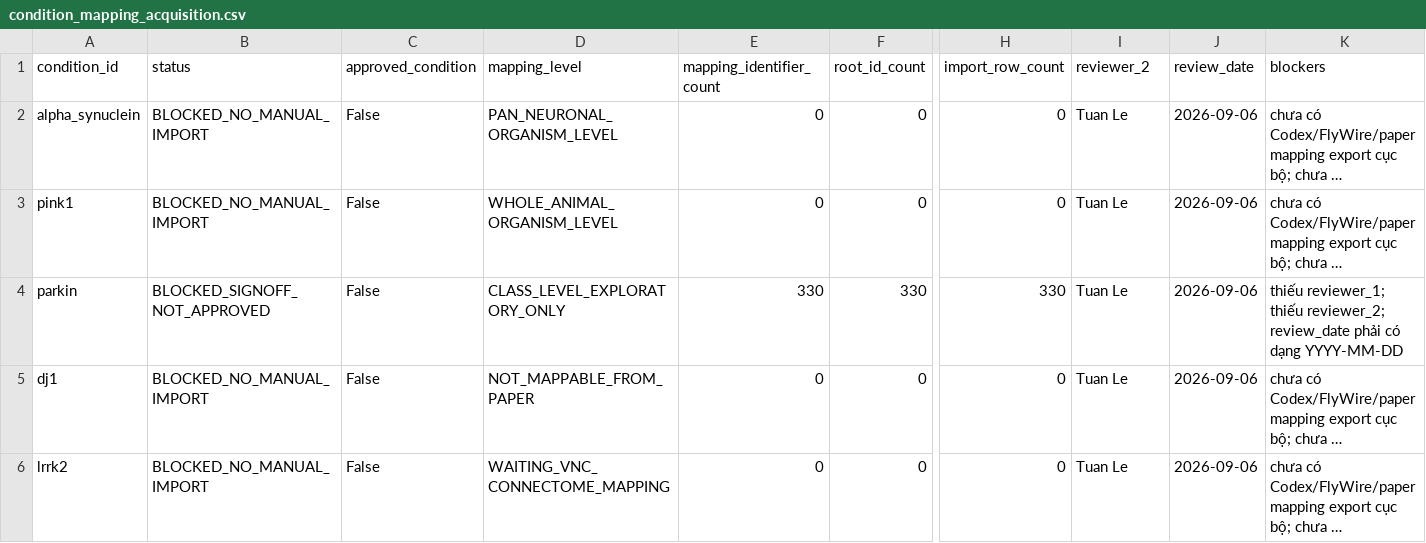
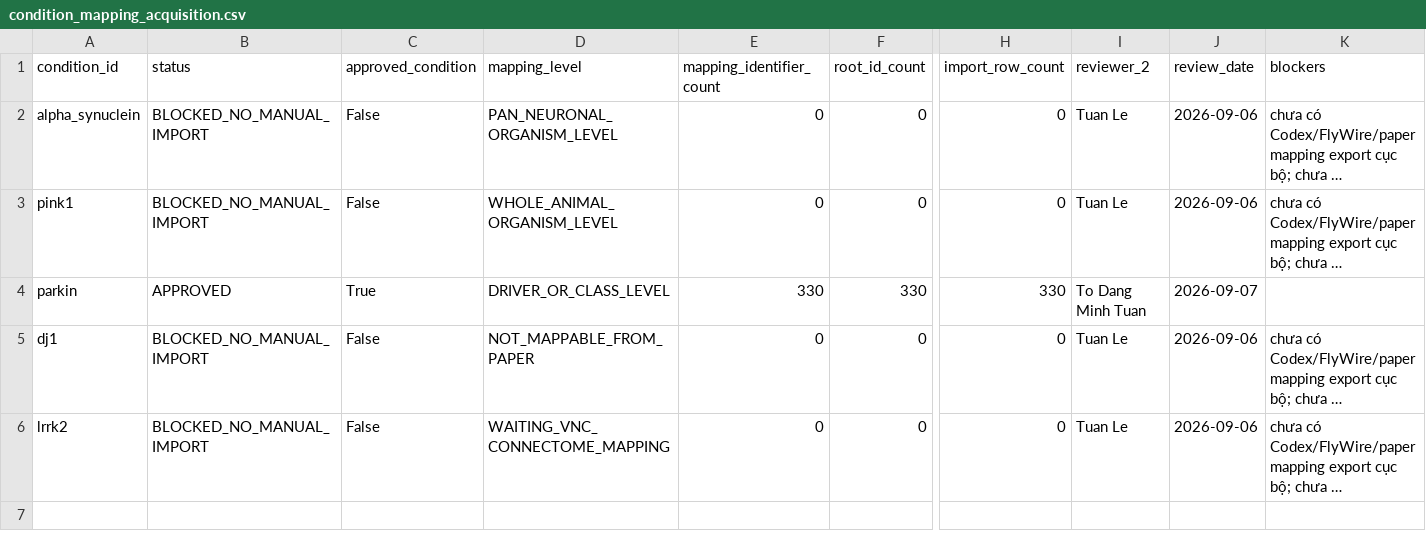
Before and after one commit to TanVi3001/drosophila-pd-neural-disease, a CSV file: experiments/gate_20c_mapping_acquisition/results/condition_mapping_acquisition.csv, drawn as a sheet; only a part is shown, gaps mark what is left out; long unchanged cells end in …; the diff names each change by its address in the sheet, - before the commit and + after, or states it on an @@ line.

```diff
--- a/experiments/gate_20c_mapping_acquisition/results/condition_mapping_acquisition.csv
+++ b/experiments/gate_20c_mapping_acquisition/results/condition_mapping_acquisition.csv
-B4 (status): BLOCKED_SIGNOFF_NOT_APPROVED
+B4 (status): APPROVED
-C4 (approved_condition): False
+C4 (approved_condition): True
-D4 (mapping_level): CLASS_LEVEL_EXPLORATORY_ONLY
+D4 (mapping_level): DRIVER_OR_CLASS_LEVEL
-I4 (reviewer_2): Tuan Le
+I4 (reviewer_2): To Dang Minh Tuan
-J4 (review_date): 2026-09-06
+J4 (review_date): 2026-09-07
-K4 (blockers): thiếu reviewer_1; thiếu reviewer_2; review_date phải có dạng YYYY-MM-DD
+K4 (blockers): (empty)
```
Also changed, not shown: research/disease_mapping/exports/parkin/mapping_export.csv, research/disease_mapping/gene_specific_mapping_review.csv, 17 other files.
